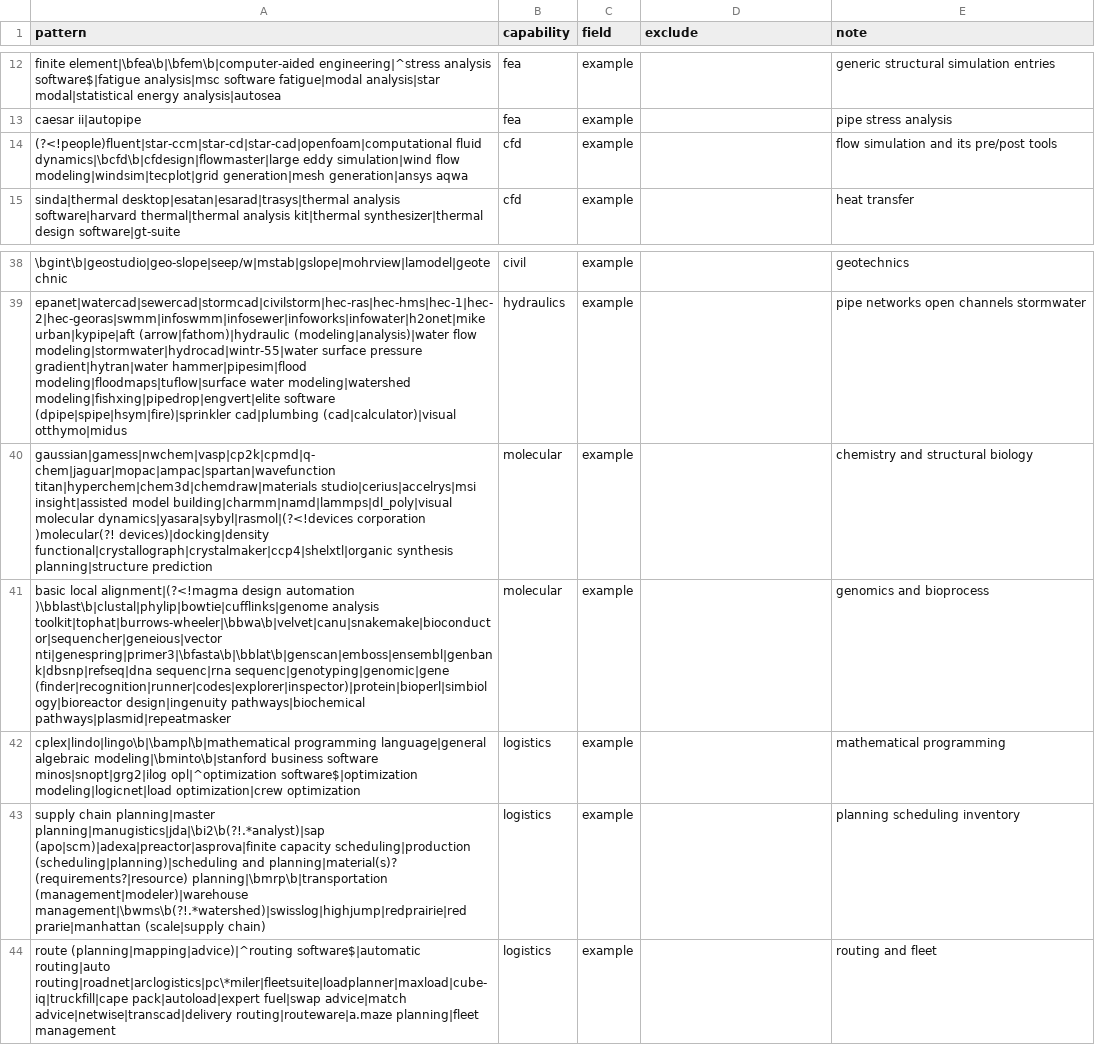
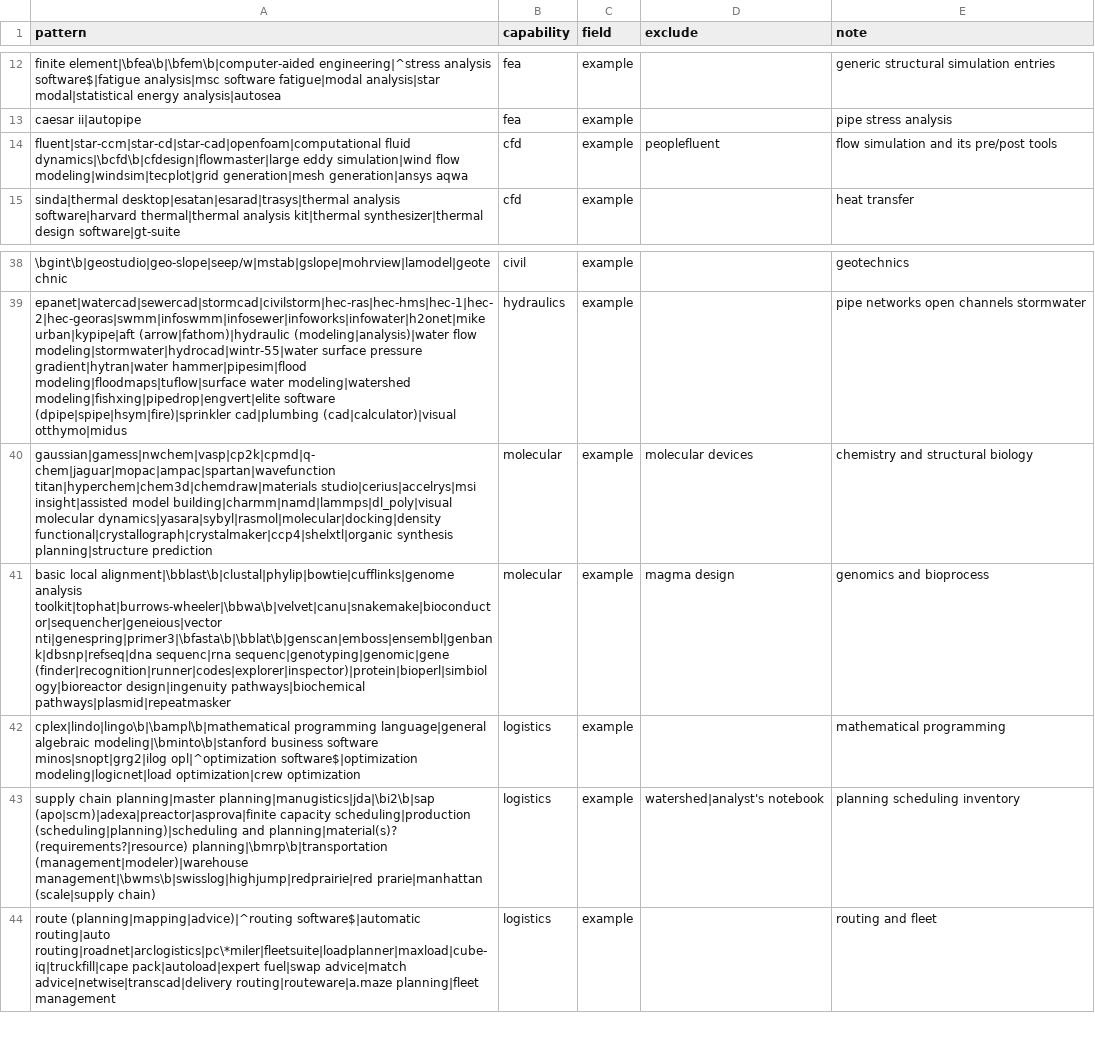
Before and after one commit to bmander/plenty, a CSV file: config/software_capabilities.csv, drawn as a sheet; only a part is shown, gaps mark what is left out; the diff names each change by its address in the sheet, - before the commit and + after, or states it on an @@ line.

```diff
--- a/config/software_capabilities.csv
+++ b/config/software_capabilities.csv
-A14 (pattern): (?<!people)fluent|star-ccm|star-cd|star-cad|openfoam|computational fluid dynamics|\bcfd\b|cfdesign|flowmaster|large…
+A14 (pattern): fluent|star-ccm|star-cd|star-cad|openfoam|computational fluid dynamics|\bcfd\b|cfdesign|flowmaster|large…
-D14 (exclude): (empty)
+D14 (exclude): peoplefluent
-A40 (pattern): …building|charmm|namd|lammps|dl_poly|visual molecular dynamics|yasara|sybyl|rasmol|(?<!devices corporation )molecular(?! devices)|docking|density functional|crystallograph|crystalmaker|ccp4|shelxtl|organic synthesis…
+A40 (pattern): …building|charmm|namd|lammps|dl_poly|visual molecular dynamics|yasara|sybyl|rasmol|molecular|docking|density functional|crystallograph|crystalmaker|ccp4|shelxtl|organic synthesis…
-D40 (exclude): (empty)
+D40 (exclude): molecular devices
-A41 (pattern): basic local alignment|(?<!magma design automation )\bblast\b|clustal|phylip|bowtie|cufflinks|genome analysis toolkit|tophat|burrows-wheeler|\bbwa\b|velvet|canu|snakemake|bioconductor|sequencher|geneious|vector…
+A41 (pattern): basic local alignment|\bblast\b|clustal|phylip|bowtie|cufflinks|genome analysis toolkit|tophat|burrows-wheeler|\bbwa\b|velvet|canu|snakemake|bioconductor|sequencher|geneious|vector…
-D41 (exclude): (empty)
+D41 (exclude): magma design
-A43 (pattern): …chain planning|master planning|manugistics|jda|\bi2\b(?!.*analyst)|sap (apo|scm)|adexa|preactor|asprova|finite capacity scheduling|production (scheduling|planning)|scheduling and planning|material(s)? (requirements?|resource) planning|\bmrp\b|transportation (management|modeler)|warehouse management|\bwms\b(?!.*watershed)|swisslog|highjump|redprairie|red prarie|manhattan (scale|supply…
+A43 (pattern): …chain planning|master planning|manugistics|jda|\bi2\b|sap (apo|scm)|adexa|preactor|asprova|finite capacity scheduling|production (scheduling|planning)|scheduling and planning|material(s)? (requirements?|resource) planning|\bmrp\b|transportation (management|modeler)|warehouse management|\bwms\b|swisslog|highjump|redprairie|red prarie|manhattan (scale|supply…
-D43 (exclude): (empty)
+D43 (exclude): watershed|analyst's notebook
```
Also changed, not shown: results/score_agreement.csv, results/software_coverage.csv, 4 other files.
